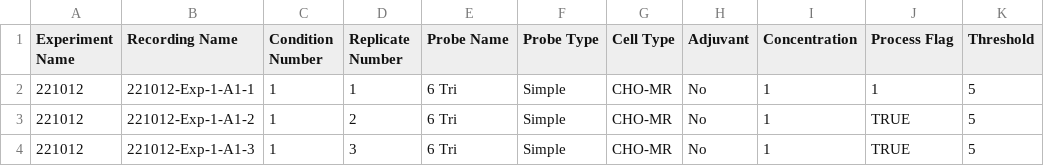
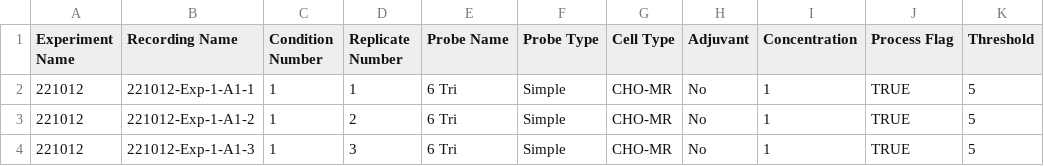
Before and after one commit to Leiden-chemical-immunology/Glyco-PAINT-Java, a CSV file: reference-case/Experiment Info.csv (was demo/Experiment Info.csv), drawn as a sheet.

```diff
--- a/demo/Experiment Info.csv
+++ b/reference-case/Experiment Info.csv
@@ -1,3 +1,3 @@
 Experiment Name,Recording Name,Condition Number,Replicate Number,Probe Name,Probe Type,Cell Type,Adjuvant,Concentration,Process Flag,Threshold
-221012,221012-Exp-1-A1-1,1,1,6 Tri,Simple,CHO-MR,No,1,1,5
+221012,221012-Exp-1-A1-1,1,1,6 Tri,Simple,CHO-MR,No,1,TRUE,5
 221012,221012-Exp-1-A1-2,1,2,6 Tri,Simple,CHO-MR,No,1,TRUE,5
```
Also changed, not shown: 5 other files.
